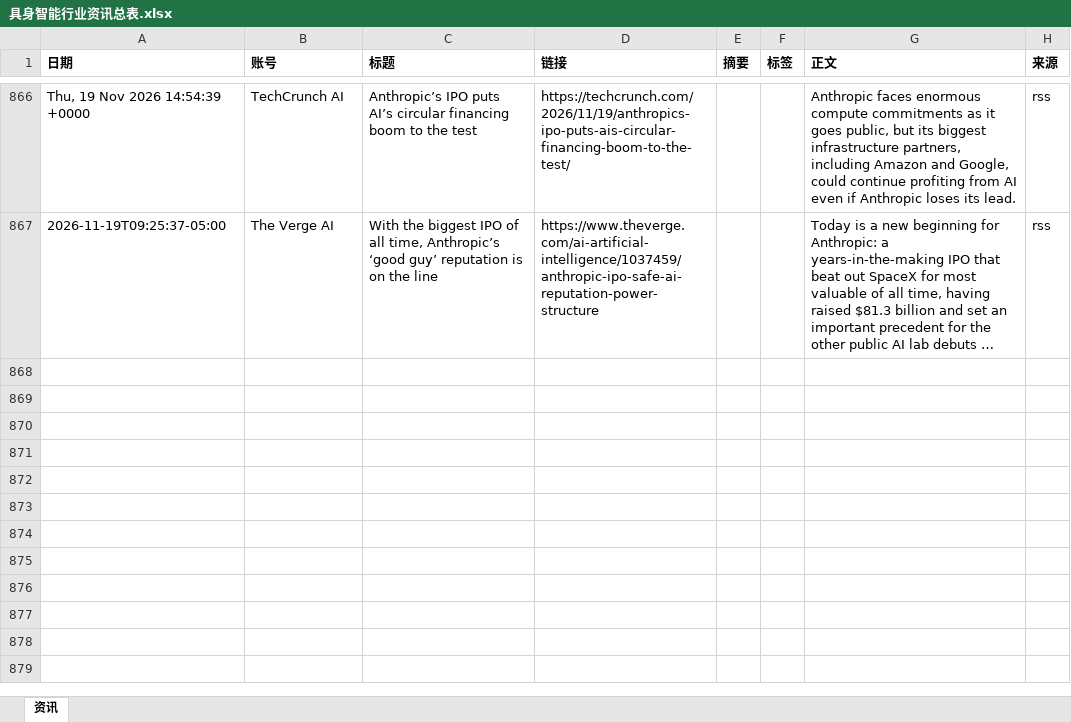
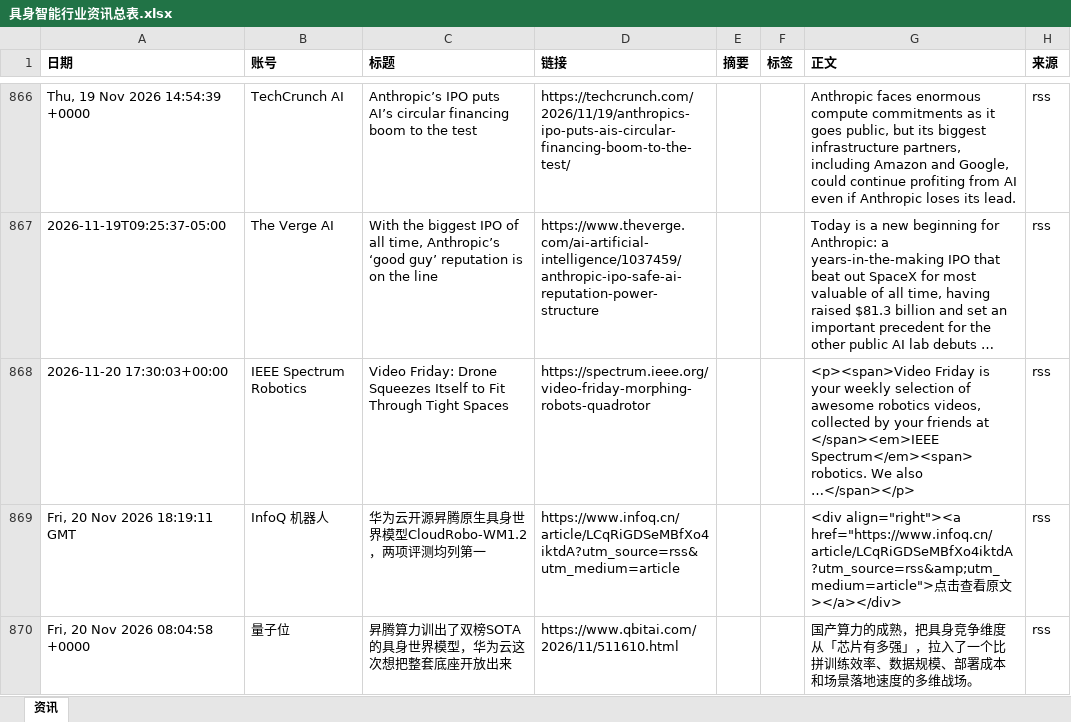
Before and after one commit to Yta402/colinfor-embodied-ai, an Excel workbook: data/具身智能行业资讯总表.xlsx, sheet 资讯, drawn as a sheet; only a part is shown, gaps mark what is left out; long unchanged cells end in …; values as stored, in another font and other column widths than the file's, no borders; the diff covers the shown part only; the diff names each change by its address in the sheet, - before the commit and + after, or states it on an @@ line.

```diff
--- a/data/具身智能行业资讯总表.xlsx (sheet 资讯)
+++ b/data/具身智能行业资讯总表.xlsx (sheet 资讯)
+row 868: 2026-11-20 17:30:03+00:00 | IEEE Spectrum Robotics | Video Friday: Drone Squeezes Itself to Fit Through Tight Spaces | https://spectrum.ieee.org/video-friday-morphing-robots-quadrotor |  |  | <p><span>Video Friday is your weekly selection of awesome robotics videos, collected by your friends at </span><em>IEEE Spectrum</em><span> robotics. We also …</span></p> | rss
+row 869: Fri, 20 Nov 2026 18:19:11 GMT | InfoQ 机器人 | 华为云开源昇腾原生具身世界模型CloudRobo-WM1.2，两项评测均列第一 | https://www.infoq.cn/article/LCqRiGDSeMBfXo4iktdA?utm_source=rss&utm_medium=article |  |  | <div align="right"><a href="https://www.infoq.cn/article/LCqRiGDSeMBfXo4iktdA?utm_source=rss&amp;utm_medium=article">点击查看原文></a></div> | rss
+row 870: Fri, 20 Nov 2026 08:04:58 +0000 | 量子位 | 昇腾算力训出了双榜SOTA的具身世界模型，华为云这次想把整套底座开放出来 | https://www.qbitai.com/2026/11/511610.html |  |  | 国产算力的成熟，把具身竞争维度从「芯片有多强」，拉入了一个比拼训练效率、数据规模、部署成本和场景落地速度的多维战场。 | rss
```
Also changed, not shown: 2 added rows elsewhere in this sheet, 4 other files.
